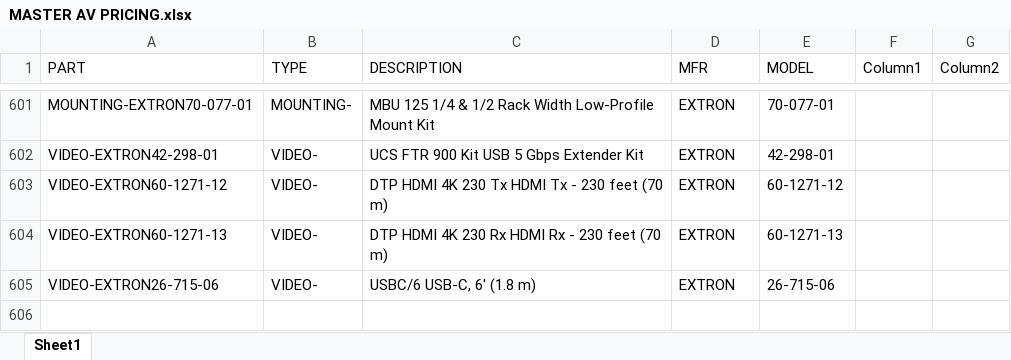
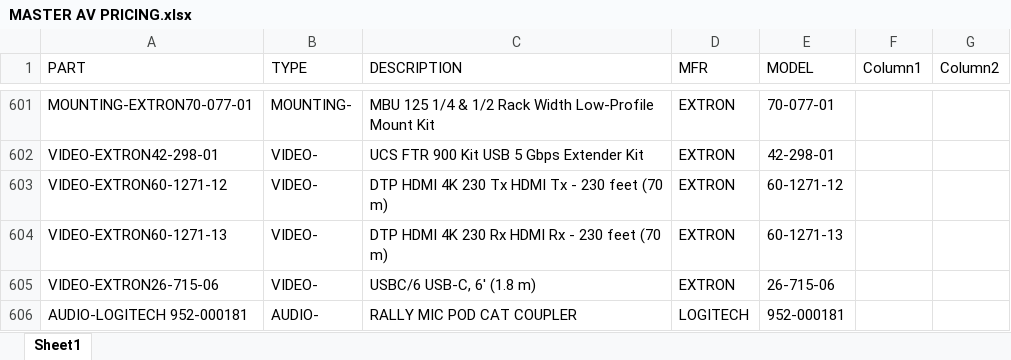
Before and after one commit to bruceb85/av_equipment_list, an Excel workbook: MASTER AV PRICING.xlsx, sheet Sheet1, drawn as a sheet; only a part is shown, gaps mark what is left out; values as stored, in another font and other column widths than the file's, no borders; table styles not drawn; the diff names each change by its address in the sheet, - before the commit and + after, or states it on an @@ line.

Commit message:
Update MASTER AV PRICING.xlsx

```diff
--- a/MASTER AV PRICING.xlsx (sheet Sheet1)
+++ b/MASTER AV PRICING.xlsx (sheet Sheet1)
+row 606: AUDIO-LOGITECH 952-000181 | AUDIO- | RALLY MIC POD CAT COUPLER | LOGITECH | 952-000181
```
